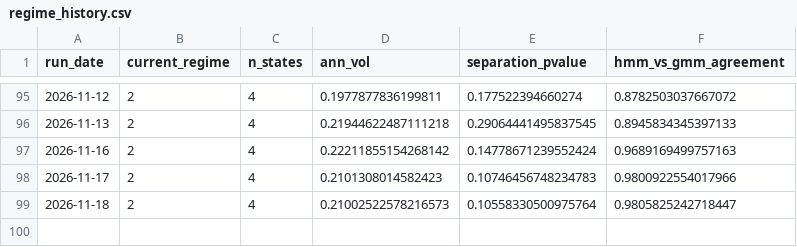
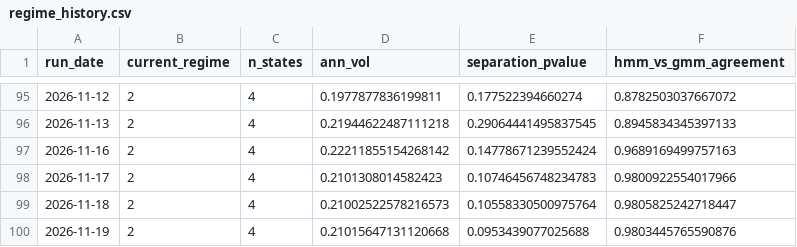
Before and after one commit to reynawu541/regime-detection-agent, a CSV file: reports/regime_history.csv, drawn as a sheet; only a part is shown, gaps mark what is left out.

```diff
--- a/reports/regime_history.csv
+++ b/reports/regime_history.csv
@@ -99 +99,2 @@ run_date,current_regime,n_states,ann_vol,separation_pvalue,hmm_vs_gmm_agreement
 2026-11-18,2,4,0.21002522578216573,0.10558330500975764,0.9805825242718447
+2026-11-19,2,4,0.21015647131120668,0.0953439077025688,0.9803445765590876
```
Also changed, not shown: 8 other files.
